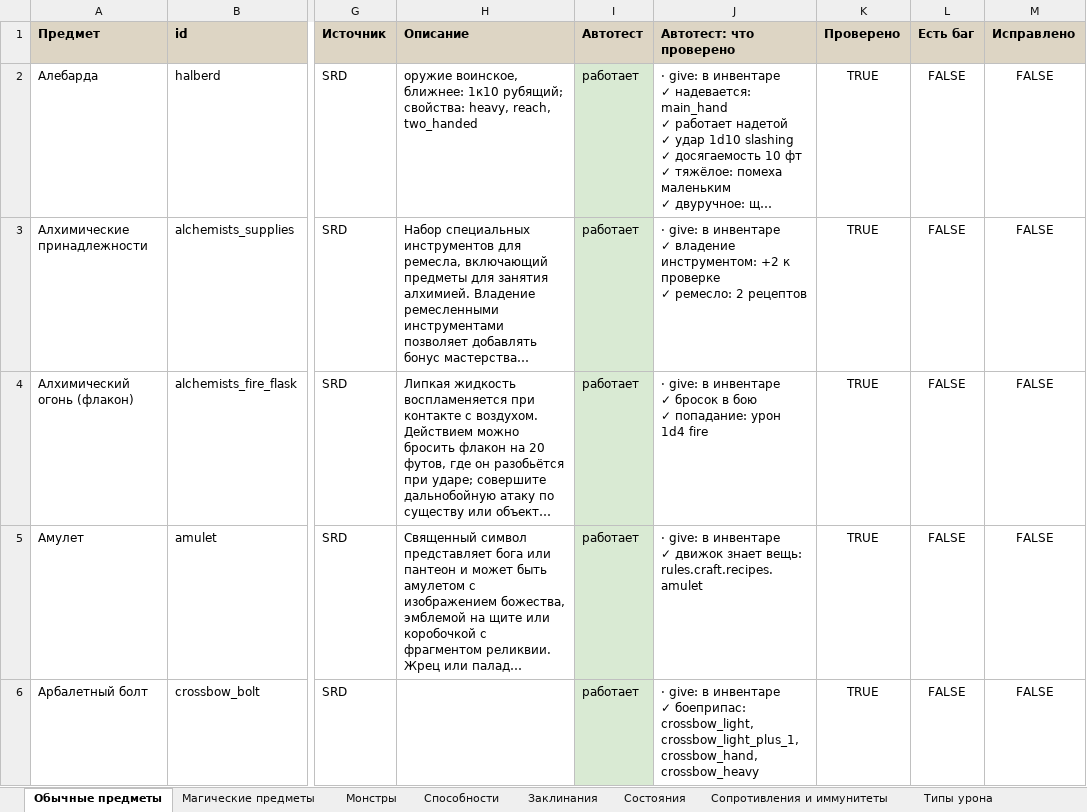
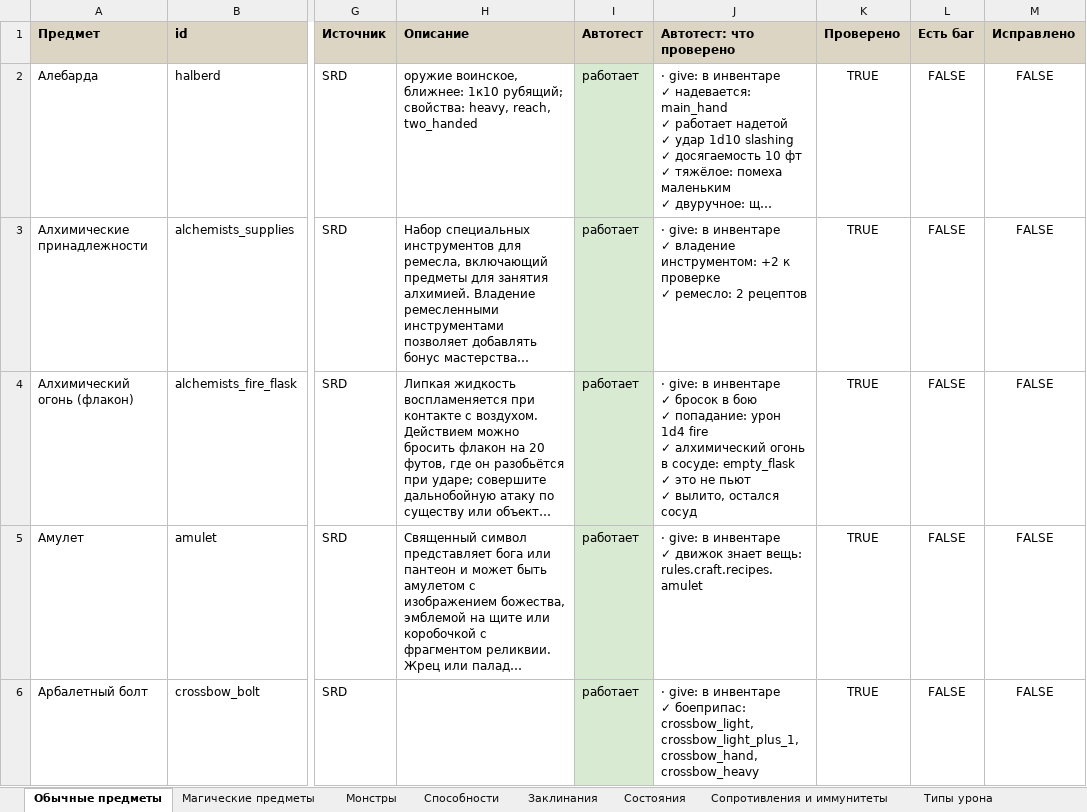
Before and after one commit to rapotekhin/dnd_llm, an Excel workbook: docs/checklist/test-checklist.xlsx, sheet Обычные предметы, drawn as a sheet; only a part is shown, gaps mark what is left out; long unchanged cells end in …; values as stored, in another font and other column widths than the file's, no borders; conditional formats not drawn; ↵ is a line break in a cell; the diff covers the shown part only; the diff names each change by its address in the sheet, - before the commit and + after, or states it on an @@ line.

```diff
--- a/docs/checklist/test-checklist.xlsx (sheet Обычные предметы)
+++ b/docs/checklist/test-checklist.xlsx (sheet Обычные предметы)
-J4 (Автотест: что проверено): …1d4 fire
+J4 (Автотест: что проверено): …1d4 fire ↵ ✓ алхимический огонь в сосуде: empty_flask ↵ ✓ это не пьют ↵ ✓ вылито, остался сосуд
```
Also changed, not shown: 22 edited cells and cell formats elsewhere in this sheet, 35 other files.
